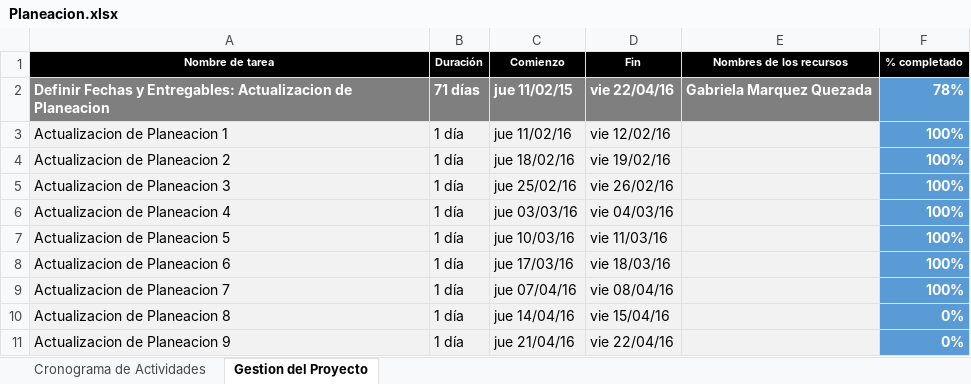
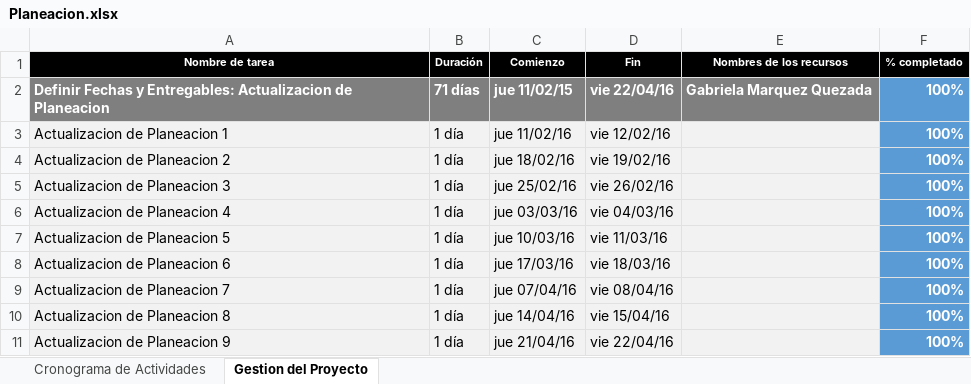
Before and after one commit to GabrielaMQ/Bluetooth_Game, an Excel workbook: doc/Planeacion.xlsx, sheet Gestion del Proyecto, drawn as a sheet; values as stored, in another font and other column widths than the file's, no borders; charts and pictures and conditional formats not drawn; the diff names each change by its address in the sheet, - before the commit and + after, or states it on an @@ line.

```diff
--- a/doc/Planeacion.xlsx (sheet Gestion del Proyecto)
+++ b/doc/Planeacion.xlsx (sheet Gestion del Proyecto)
-F2 (% completado): 78%
+F2 (% completado): 100%
-F10:F11 (% completado): 0%
+F10:F11 (% completado): 100%
```
Also changed, not shown: sheet Cronograma de Actividades, hidden cells, charts or pictures, 1 other file.
